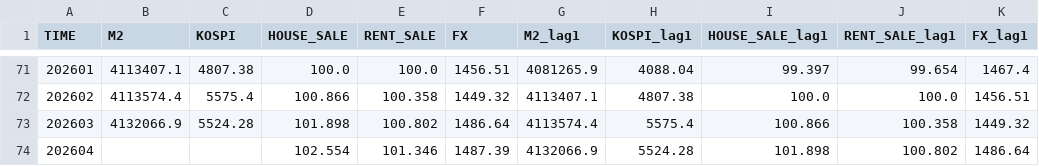
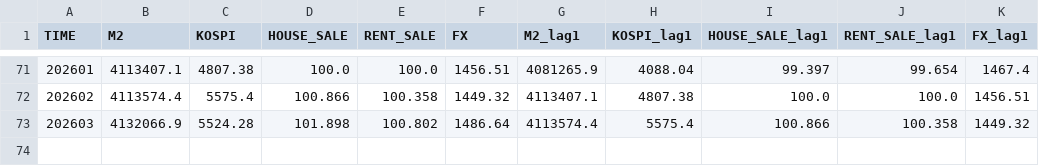
Before and after one commit to khivemind/seoulmate_drift, a CSV file: data/서울은행_글로발변수_월단위_202004_202603_features.csv (was data/서울은행_글로발변수_월단위_202004_202604_features.csv), drawn as a sheet; only a part is shown, gaps mark what is left out.

Commit message:
data

```diff
--- a/data/서울은행_글로발변수_월단위_202004_202604_features.csv
+++ b/data/서울은행_글로발변수_월단위_202004_202603_features.csv
@@ -73,2 +73 @@
 202603,4132066.9,5524.28,101.898,100.802,1486.64,4113574.4,5575.4,100.866,100.358,1449.32
-202604,,,102.554,101.346,1487.39,4132066.9,5524.28,101.898,100.802,1486.64
```
Also changed, not shown: 3 other files.
